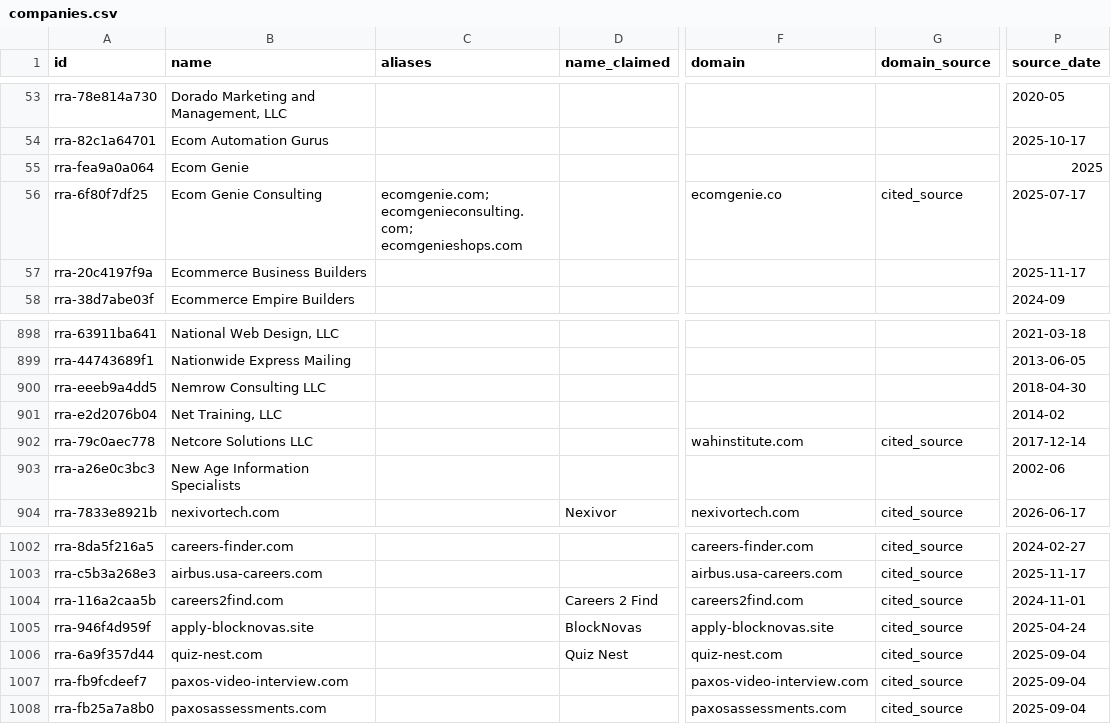
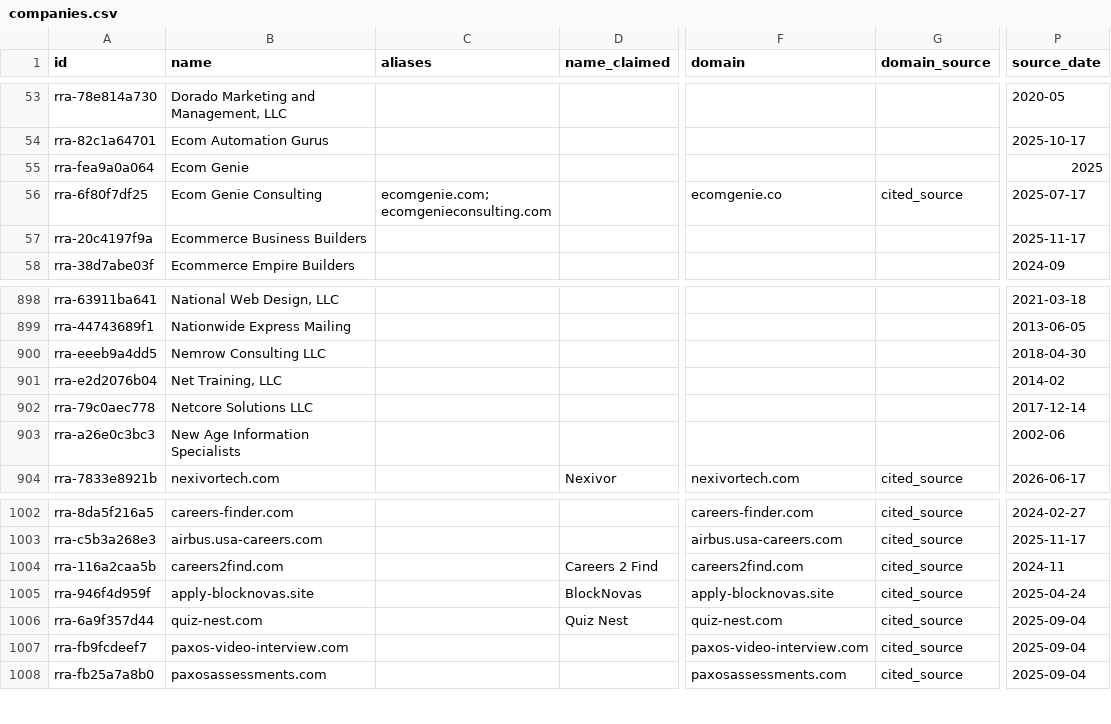
Before and after one commit to OfficialRRA/job-scam-companies, a CSV file: data/companies.csv, drawn as a sheet; only a part is shown, gaps mark what is left out; the diff covers the shown part only; the diff names each change by its address in the sheet, - before the commit and + after, or states it on an @@ line.

```diff
--- a/data/companies.csv
+++ b/data/companies.csv
-C56 (aliases): ecomgenie.com; ecomgenieconsulting.com; ecomgenieshops.com
+C56 (aliases): ecomgenie.com; ecomgenieconsulting.com
-F902 (domain): wahinstitute.com
+F902 (domain): (empty)
-G902 (domain_source): cited_source
+G902 (domain_source): (empty)
-P1004 (source_date): 2024-11-01
+P1004 (source_date): 2024-11
```
Also changed, not shown: 14 edited cells elsewhere in this file, data/dol_debarred_employers.csv, 4 other files.
